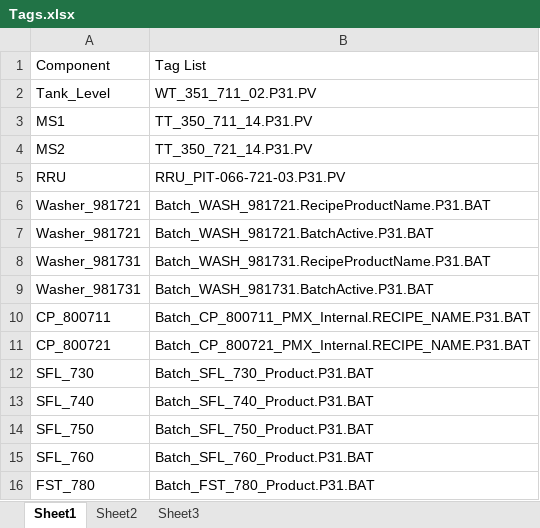
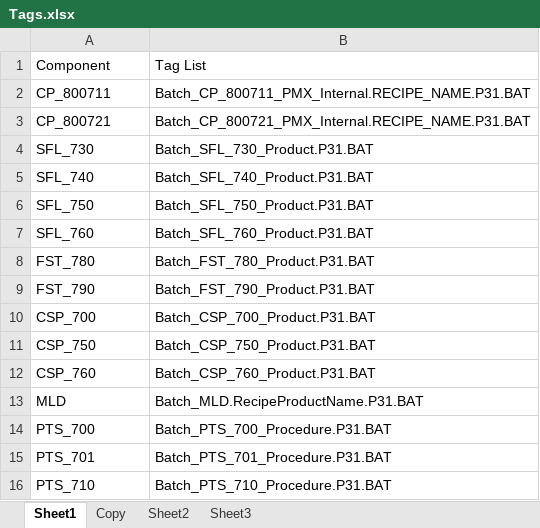
Before and after one commit to fgabbaninililly/WFICycleScheduler, an Excel workbook: Tags.xlsx, sheet Sheet1, drawn as a sheet; only a part is shown; the shorter side is filled out with more unchanged rows; values as stored, in another font and other column widths than the file's, no borders; the diff names each change by its address in the sheet, - before the commit and + after, or states it on an @@ line.

```diff
--- a/Tags.xlsx (sheet Sheet1)
+++ b/Tags.xlsx (sheet Sheet1)
+sheet tab: Copy
-row 2: Tank_Level | WT_351_711_02.P31.PV
-row 3: MS1 | TT_350_711_14.P31.PV
-row 4: MS2 | TT_350_721_14.P31.PV
-row 5: RRU | RRU_PIT-066-721-03.P31.PV
-row 6: Washer_981721 | Batch_WASH_981721.RecipeProductName.P31.BAT
-row 7: Washer_981721 | Batch_WASH_981721.BatchActive.P31.BAT
-row 8: Washer_981731 | Batch_WASH_981731.RecipeProductName.P31.BAT
-row 9: Washer_981731 | Batch_WASH_981731.BatchActive.P31.BAT
```
Also changed, not shown: Variables.xlsx, 14 other files.
